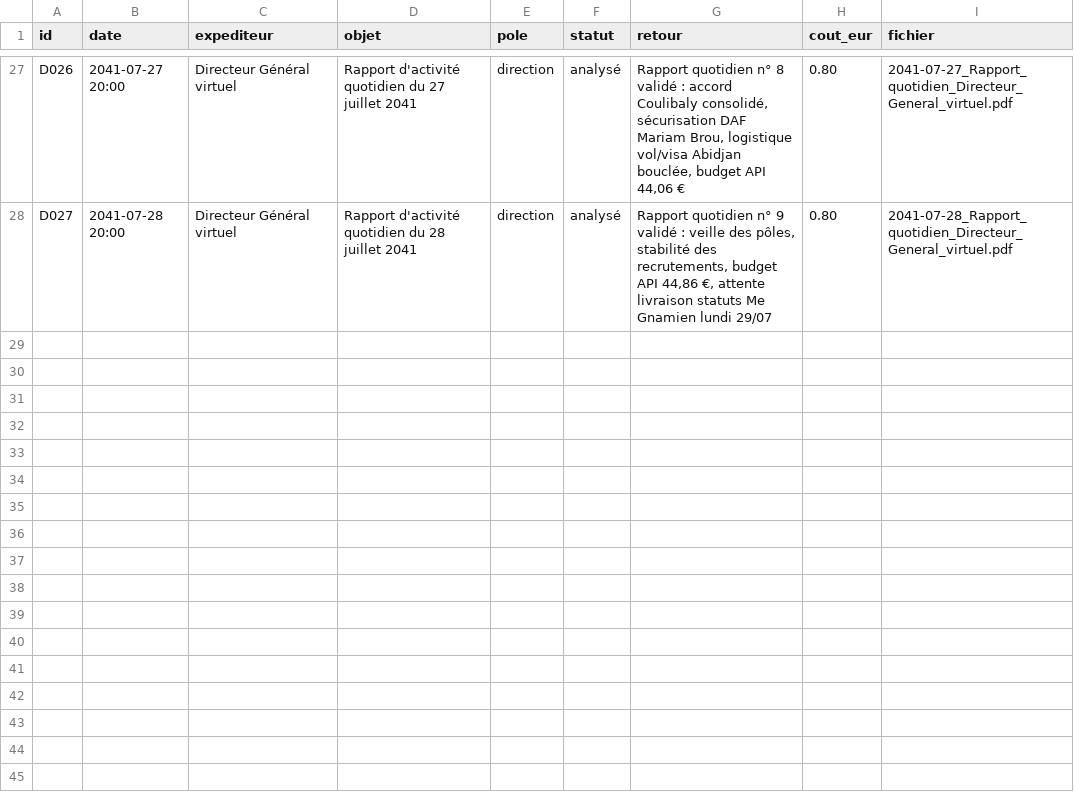
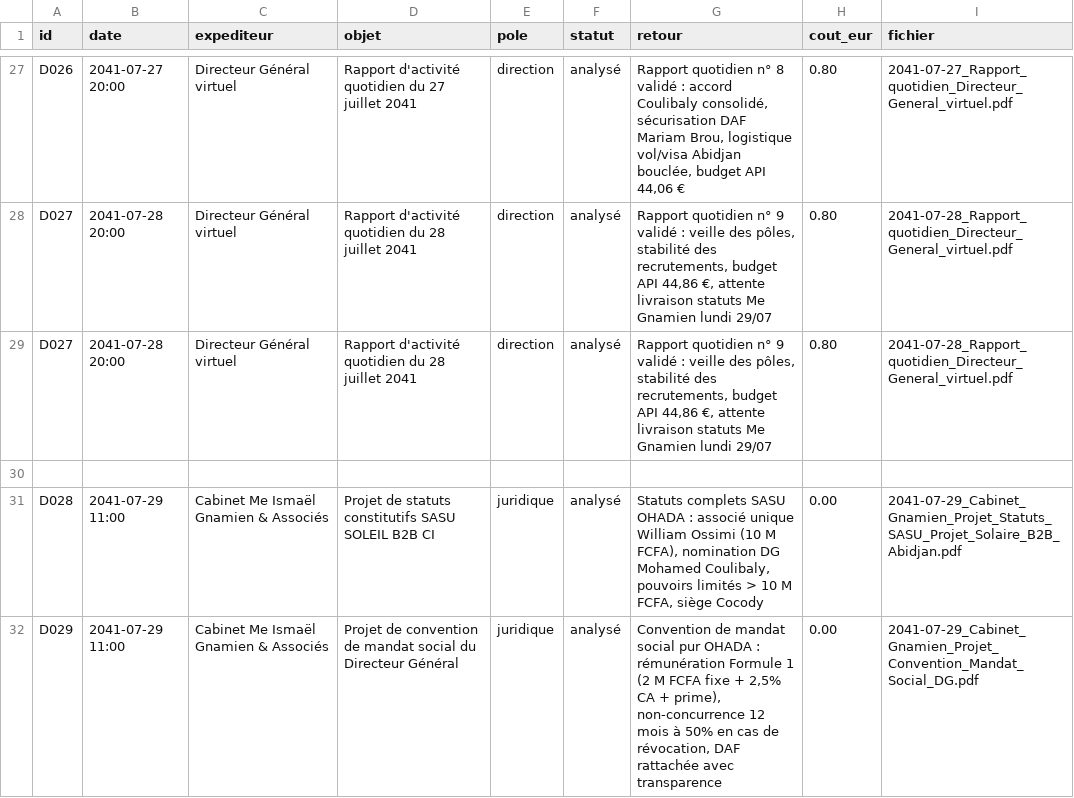
Before and after one commit to ossimiossimiwilliam10-cyber/simulation-william, a CSV file: etat/gestion-documents.csv, drawn as a sheet; only a part is shown, gaps mark what is left out.

Commit message:
Tour n° 64 (29/07/2041 11h15) : réponse MENJE (A006), projets statuts SASU (D028) et mandat DG (D029) livrés par Me Gnamien (A096)

```diff
--- a/etat/gestion-documents.csv
+++ b/etat/gestion-documents.csv
@@ -28 +28,5 @@ D026;2041-07-27 20:00;Directeur Général virtuel;Rapport d'activité quotidien
 D027;2041-07-28 20:00;Directeur Général virtuel;Rapport d'activité quotidien du 28 juillet 2041;direction;analysé;Rapport quotidien n° 9 validé : veille des pôles, stabilité des recrutements, budget API 44,86 €, attente livraison statuts Me Gnamien lundi 29/07;0.80;2041-07-28_Rapport_quotidien_Directeur_General_virtuel.pdf
+D027;2041-07-28 20:00;Directeur Général virtuel;Rapport d'activité quotidien du 28 juillet 2041;direction;analysé;Rapport quotidien n° 9 validé : veille des pôles, stabilité des recrutements, budget API 44,86 €, attente livraison statuts Me Gnamien lundi 29/07;0.80;2041-07-28_Rapport_quotidien_Directeur_General_virtuel.pdf
+
+D028;2041-07-29 11:00;Cabinet Me Ismaël Gnamien & Associés;Projet de statuts constitutifs SASU SOLEIL B2B CI;juridique;analysé;Statuts complets SASU OHADA : associé unique William Ossimi (10 M FCFA), nomination DG Mohamed Coulibaly, pouvoirs limités > 10 M FCFA, siège Cocody;0.00;2041-07-29_Cabinet_Gnamien_Projet_Statuts_SASU_Projet_Solaire_B2B_Abidjan.pdf
+D029;2041-07-29 11:00;Cabinet Me Ismaël Gnamien & Associés;Projet de convention de mandat social du Directeur Général;juridique;analysé;Convention de mandat social pur OHADA : rémunération Formule 1 (2 M FCFA fixe + 2,5% CA + prime), non-concurrence 12 mois à 50% en cas de révocation, DAF rattachée avec transparence;0.00;2041-07-29_Cabinet_Gnamien_Projet_Convention_Mandat_Social_DG.pdf
```
Also changed, not shown: etat/agenda.csv, 22 other files.
